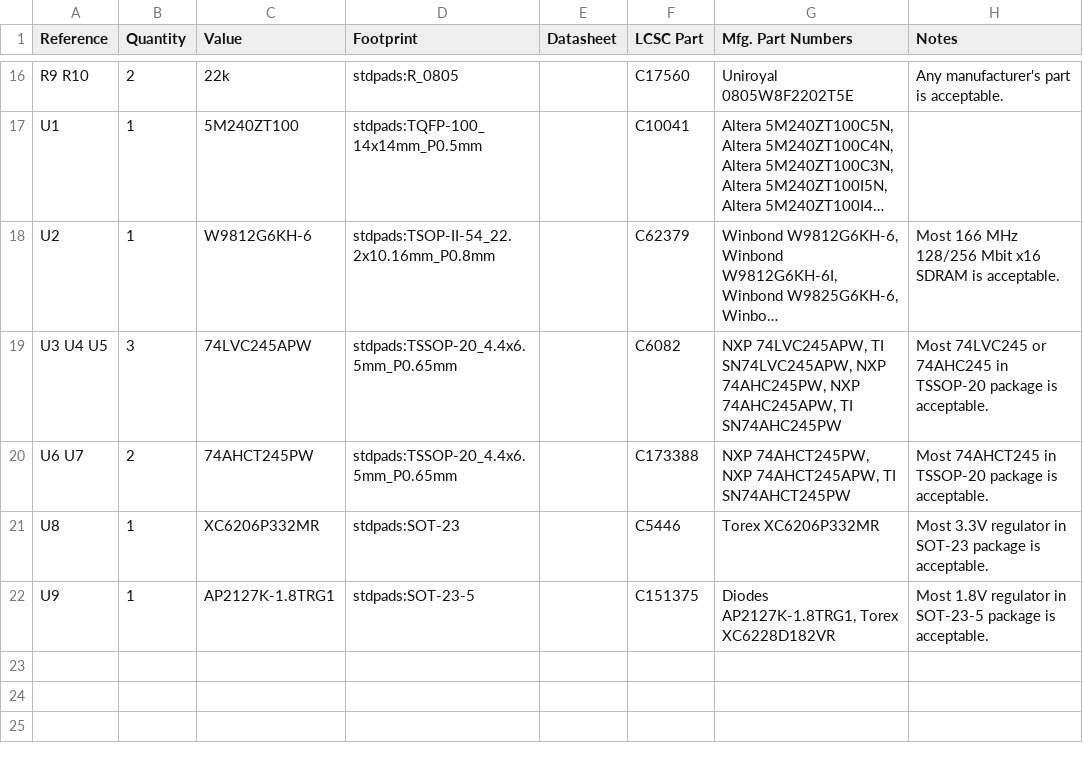
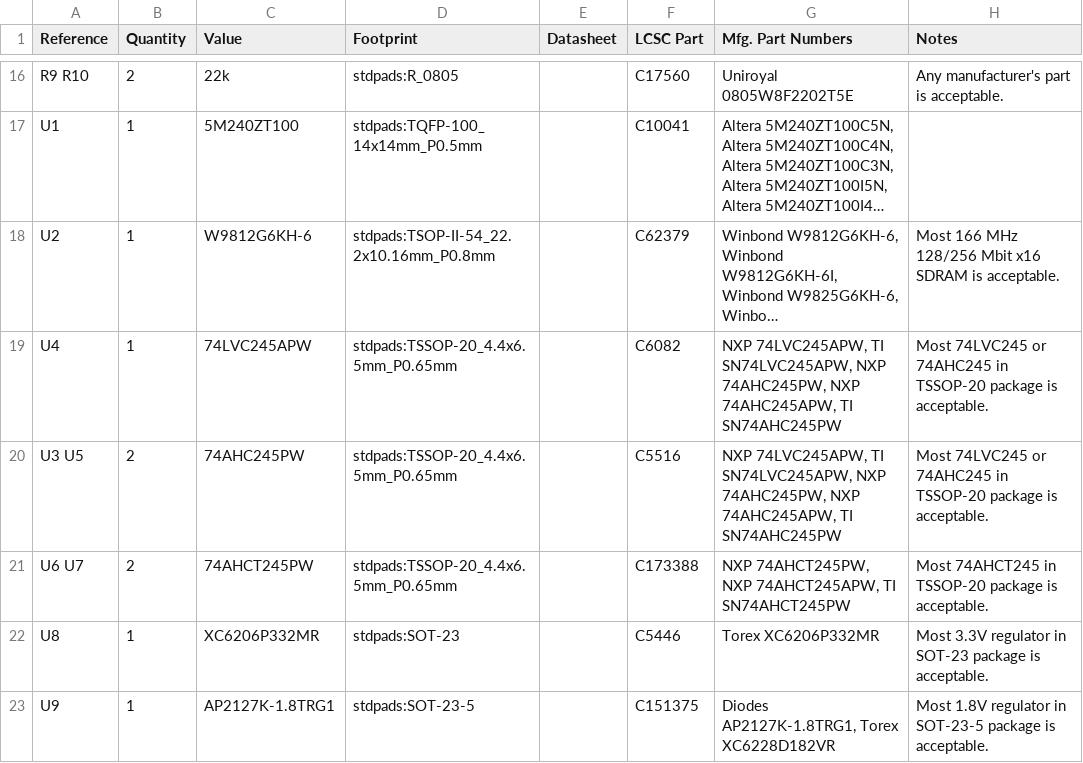
Before and after one commit to garrettsworkshop/RAM2E, a CSV file: Hardware/MAX/BOM/RAM2E-BOM.MAXV.csv, drawn as a sheet; only a part is shown, gaps mark what is left out; long unchanged cells end in …; the diff names each change by its address in the sheet, - before the commit and + after, or states it on an @@ line.

```diff
--- a/Hardware/MAX/BOM/RAM2E-BOM.MAXV.csv
+++ b/Hardware/MAX/BOM/RAM2E-BOM.MAXV.csv
-A19 (Reference): U3 U4 U5
+A19 (Reference): U4
-B19 (Quantity): 3
+B19 (Quantity): 1
+row 20: U3 U5 | 2 | 74AHC245PW | stdpads:TSSOP-20_4.4x6.5mm_P0.65mm |  | C5516 | NXP 74LVC245APW, TI SN74LVC245APW, NXP 74AHC245PW, NXP 74AHC245APW, TI SN74AHC245PW | Most 74LVC245 or 74AHC245 in TSSOP-20 package is acceptable.
```
Also changed, not shown: Hardware/LCMXO2/BOM/RAM2E-BOM.LCMXO2HC.csv, Hardware/LCMXO2/BOM/RAM2E-BOM.LCMXO2HE.csv, 17 other files.
